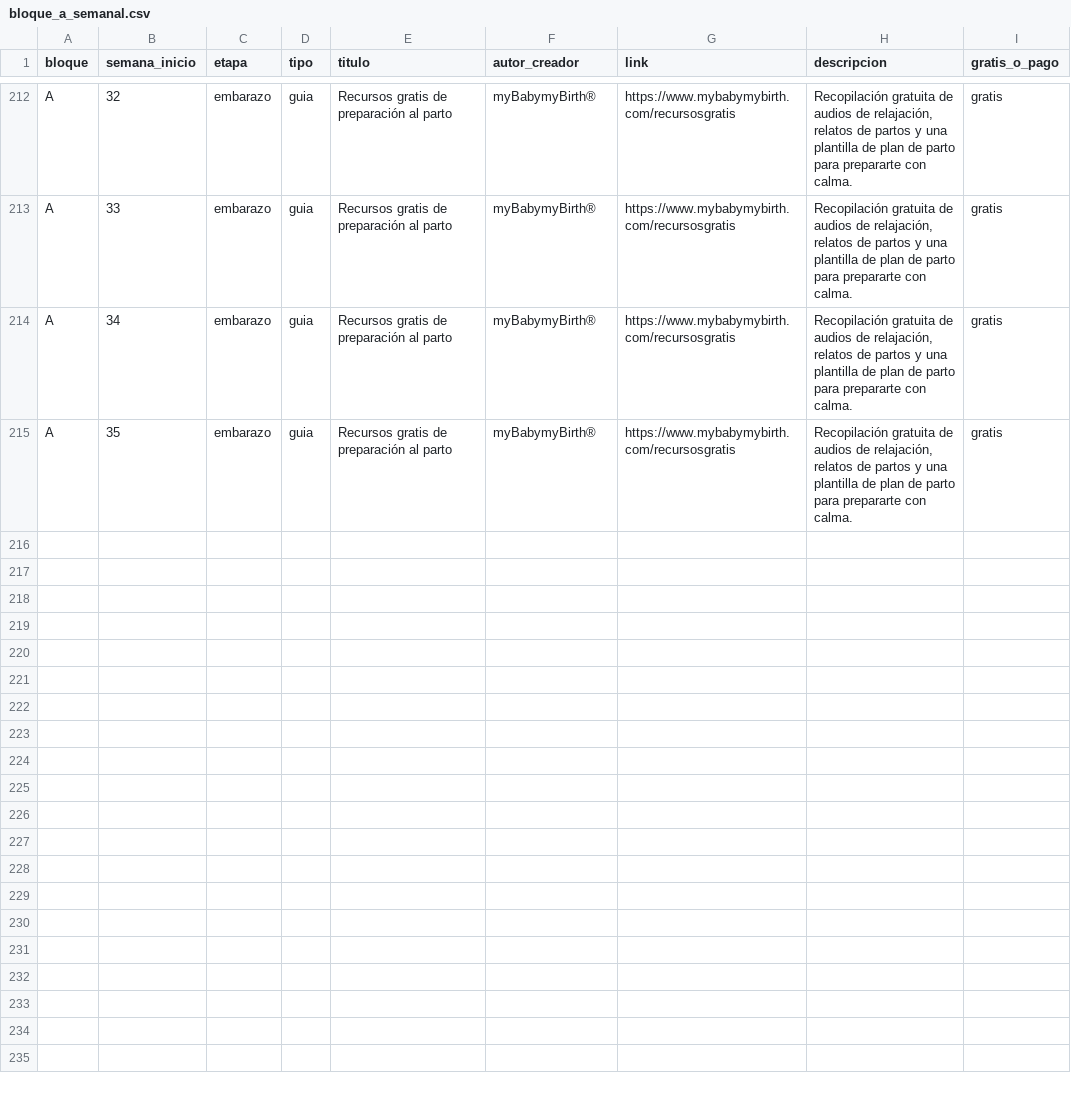
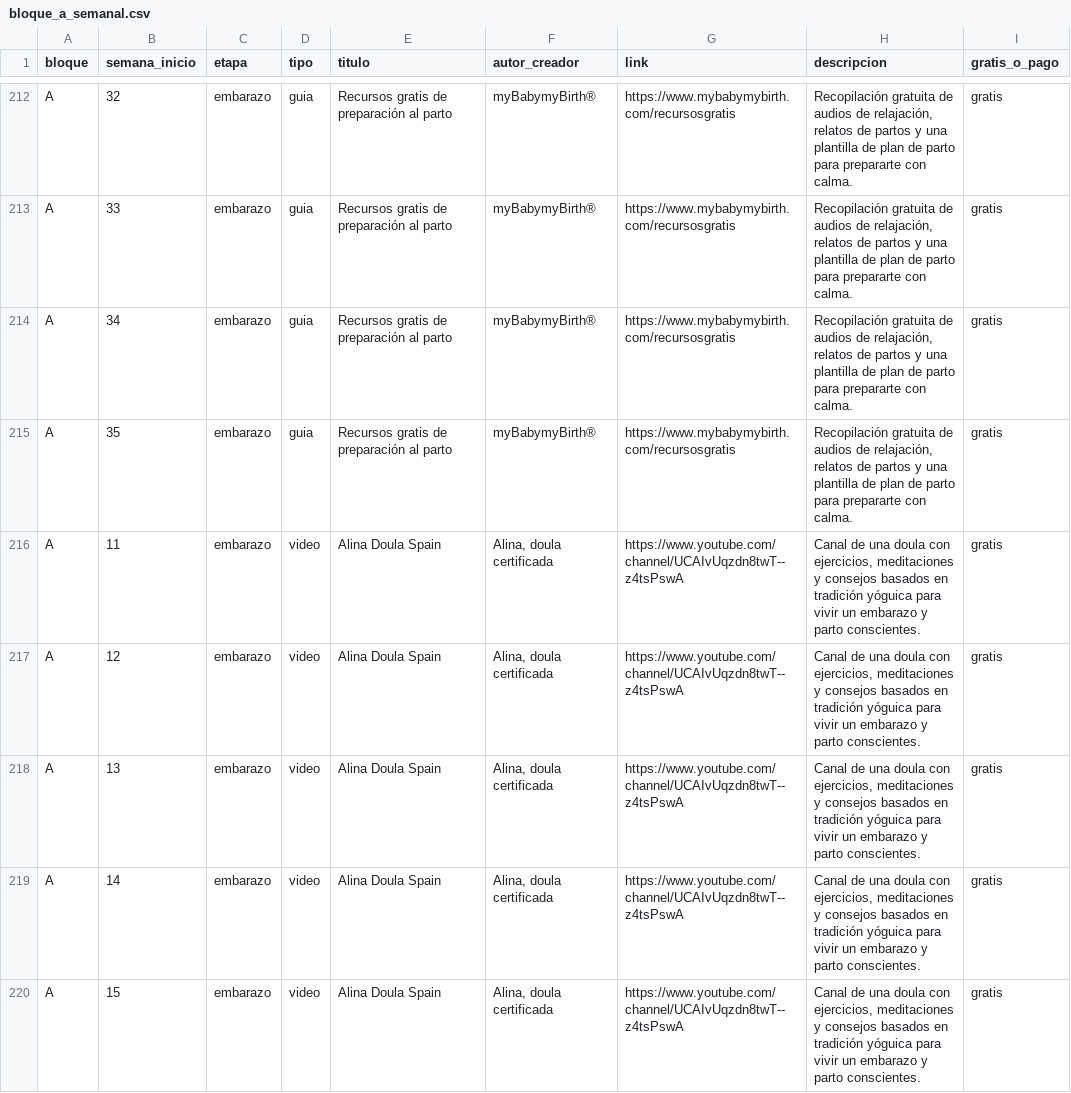
Before and after one commit to mamadashboard18-tech/mamadashboard-, a CSV file: data/bloque_a_semanal.csv, drawn as a sheet; only a part is shown, gaps mark what is left out; the diff covers the shown part only.

```diff
--- a/data/bloque_a_semanal.csv
+++ b/data/bloque_a_semanal.csv
@@ -215 +215,6 @@ A,34,embarazo,guia,Recursos gratis de preparación al parto,myBabymyBirth®,http
 A,35,embarazo,guia,Recursos gratis de preparación al parto,myBabymyBirth®,https://www.mybabymybirth.com/recursosgratis,"Recopilación gratuita de audios de relajación, relatos de partos y una plantilla de plan de parto para prepararte con calma.",gratis
+A,11,embarazo,video,Alina Doula Spain,"Alina, doula certificada",https://www.youtube.com/channel/UCAIvUqzdn8twT--z4tsPswA,"Canal de una doula con ejercicios, meditaciones y consejos basados en tradición yóguica para vivir un embarazo y parto conscientes.",gratis
+A,12,embarazo,video,Alina Doula Spain,"Alina, doula certificada",https://www.youtube.com/channel/UCAIvUqzdn8twT--z4tsPswA,"Canal de una doula con ejercicios, meditaciones y consejos basados en tradición yóguica para vivir un embarazo y parto conscientes.",gratis
+A,13,embarazo,video,Alina Doula Spain,"Alina, doula certificada",https://www.youtube.com/channel/UCAIvUqzdn8twT--z4tsPswA,"Canal de una doula con ejercicios, meditaciones y consejos basados en tradición yóguica para vivir un embarazo y parto conscientes.",gratis
+A,14,embarazo,video,Alina Doula Spain,"Alina, doula certificada",https://www.youtube.com/channel/UCAIvUqzdn8twT--z4tsPswA,"Canal de una doula con ejercicios, meditaciones y consejos basados en tradición yóguica para vivir un embarazo y parto conscientes.",gratis
+A,15,embarazo,video,Alina Doula Spain,"Alina, doula certificada",https://www.youtube.com/channel/UCAIvUqzdn8twT--z4tsPswA,"Canal de una doula con ejercicios, meditaciones y consejos basados en tradición yóguica para vivir un embarazo y parto conscientes.",gratis
```
Also changed, not shown: 15 added rows elsewhere in this file, data/bloque_b_stock.csv, 3 other files.
